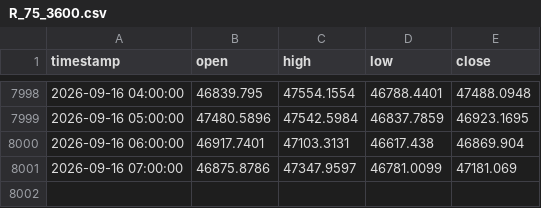
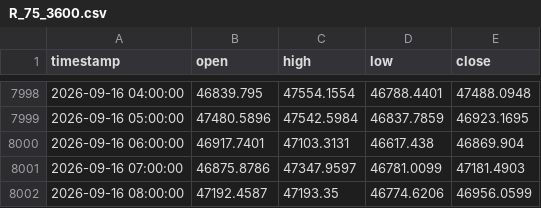
Before and after one commit to Anesu550/synthetics-bot, a CSV file: candle_cache/R_75_3600.csv, drawn as a sheet; only a part is shown, gaps mark what is left out.

```diff
--- a/candle_cache/R_75_3600.csv
+++ b/candle_cache/R_75_3600.csv
@@ -8000,2 +8000,3 @@ timestamp,open,high,low,close
 2026-09-16 06:00:00,46917.7401,47103.3131,46617.438,46869.904
-2026-09-16 07:00:00,46875.8786,47347.9597,46781.0099,47181.069
+2026-09-16 07:00:00,46875.8786,47347.9597,46781.0099,47181.4903
+2026-09-16 08:00:00,47192.4587,47193.35,46774.6206,46956.0599
```
Also changed, not shown: candle_cache/BOOM500_14400.csv, candle_cache/BOOM500_3600.csv, 14 other files.
